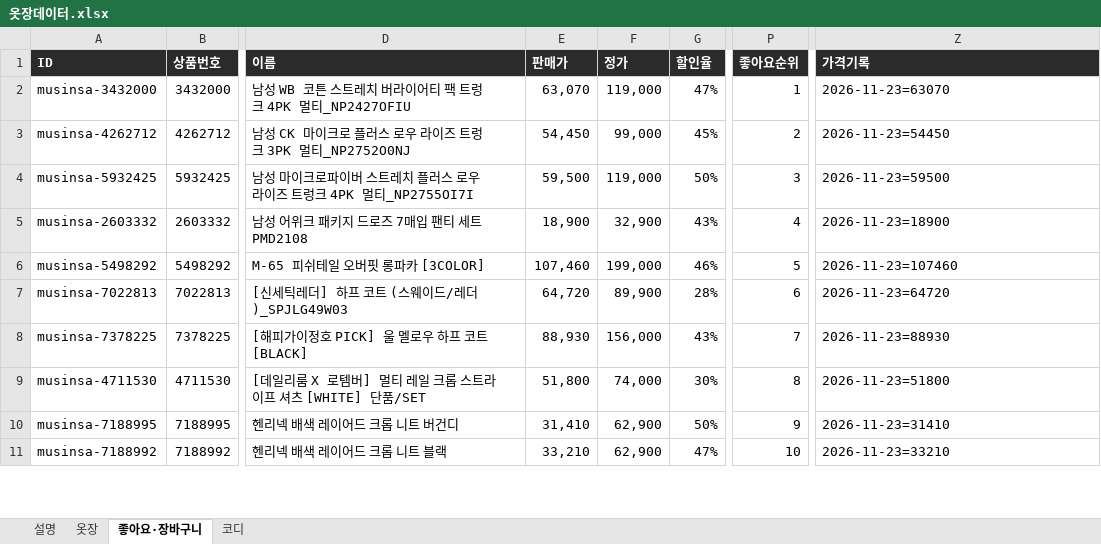
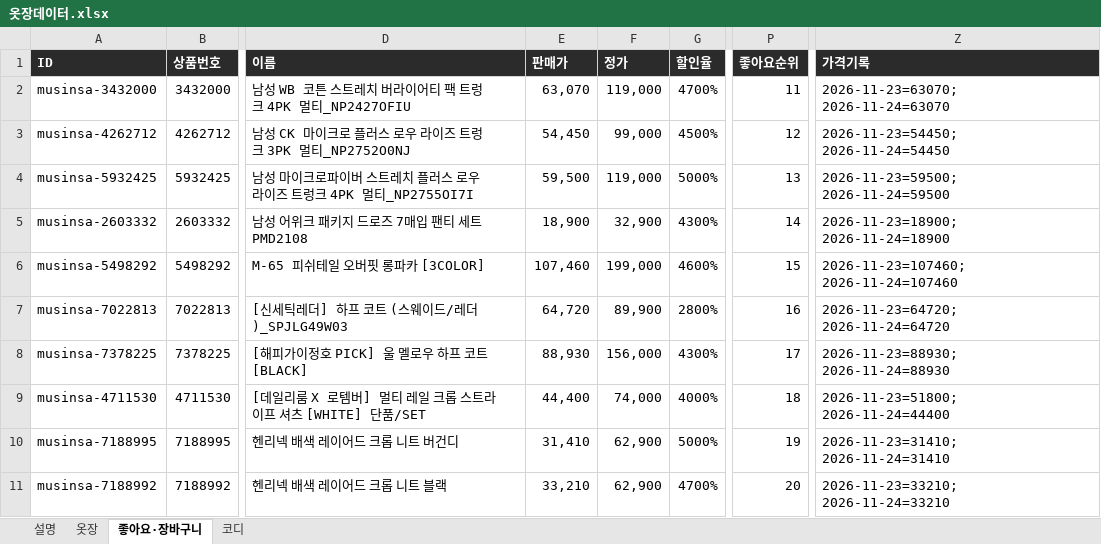
Before and after one commit to jwarchive05/jiwon-closet, an Excel workbook: 옷장데이터.xlsx, sheet 좋아요·장바구니, drawn as a sheet; only a part is shown, gaps mark what is left out; values as stored, in another font and other column widths than the file's, no borders; the diff covers the shown part only; the diff names each change by its address in the sheet, - before the commit and + after, or states it on an @@ line.

```diff
--- a/옷장데이터.xlsx (sheet 좋아요·장바구니)
+++ b/옷장데이터.xlsx (sheet 좋아요·장바구니)
-G2 (할인율): 47%
+G2 (할인율): 4700%
-P2 (좋아요순위): 1
+P2 (좋아요순위): 11
-Z2 (가격기록): 2026-11-23=63070
+Z2 (가격기록): 2026-11-23=63070; 2026-11-24=63070
-G3 (할인율): 45%
+G3 (할인율): 4500%
-P3 (좋아요순위): 2
+P3 (좋아요순위): 12
-Z3 (가격기록): 2026-11-23=54450
+Z3 (가격기록): 2026-11-23=54450; 2026-11-24=54450
-G4 (할인율): 50%
+G4 (할인율): 5000%
-P4 (좋아요순위): 3
+P4 (좋아요순위): 13
-Z4 (가격기록): 2026-11-23=59500
+Z4 (가격기록): 2026-11-23=59500; 2026-11-24=59500
-G5 (할인율): 43%
+G5 (할인율): 4300%
-P5 (좋아요순위): 4
+P5 (좋아요순위): 14
-Z5 (가격기록): 2026-11-23=18900
+Z5 (가격기록): 2026-11-23=18900; 2026-11-24=18900
-G6 (할인율): 46%
+G6 (할인율): 4600%
-P6 (좋아요순위): 5
+P6 (좋아요순위): 15
-Z6 (가격기록): 2026-11-23=107460
+Z6 (가격기록): 2026-11-23=107460; 2026-11-24=107460
-G7 (할인율): 28%
+G7 (할인율): 2800%
-P7 (좋아요순위): 6
+P7 (좋아요순위): 16
-Z7 (가격기록): 2026-11-23=64720
+Z7 (가격기록): 2026-11-23=64720; 2026-11-24=64720
-G8 (할인율): 43%
+G8 (할인율): 4300%
-P8 (좋아요순위): 7
+P8 (좋아요순위): 17
-Z8 (가격기록): 2026-11-23=88930
+Z8 (가격기록): 2026-11-23=88930; 2026-11-24=88930
-E9 (판매가): 51,800
+E9 (판매가): 44,400
-G9 (할인율): 30%
+G9 (할인율): 4000%
-P9 (좋아요순위): 8
+P9 (좋아요순위): 18
-Z9 (가격기록): 2026-11-23=51800
+Z9 (가격기록): 2026-11-23=51800; 2026-11-24=44400
-G10 (할인율): 50%
+G10 (할인율): 5000%
-P10 (좋아요순위): 9
+P10 (좋아요순위): 19
-Z10 (가격기록): 2026-11-23=31410
+Z10 (가격기록): 2026-11-23=31410; 2026-11-24=31410
-G11 (할인율): 47%
+G11 (할인율): 4700%
-P11 (좋아요순위): 10
+P11 (좋아요순위): 20
-Z11 (가격기록): 2026-11-23=33210
+Z11 (가격기록): 2026-11-23=33210; 2026-11-24=33210
```
Also changed, not shown: 10 added rows, 10 removed rows and 147 edited cells elsewhere in this sheet, sheet 코디, 3 other files.
